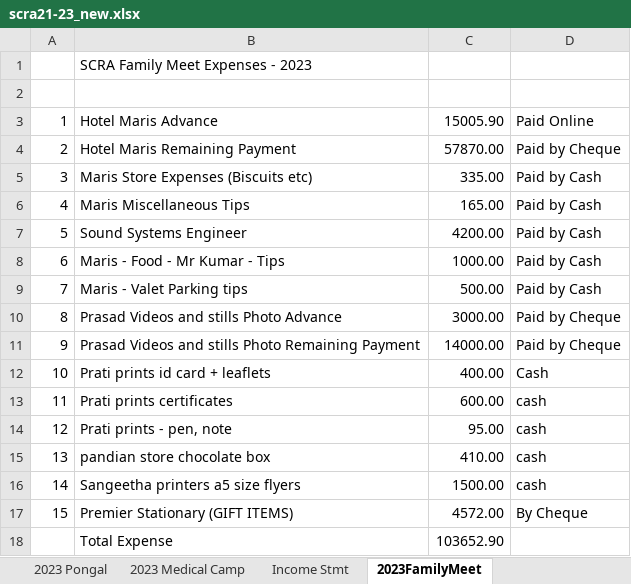
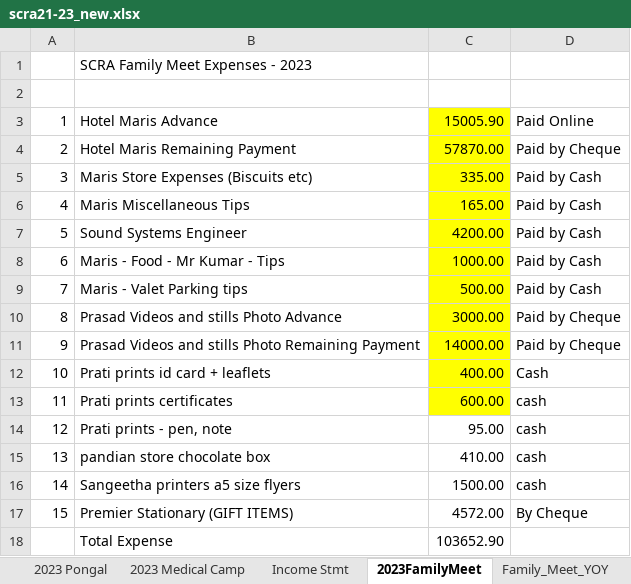
Before and after one commit to vu2ow/vu2ow.github.io, an Excel workbook: scra/scra21-23_new.xlsx, sheet 2023FamilyMeet, drawn as a sheet; only a part is shown; values as stored, in another font and other column widths than the file's, no borders; the diff names each change by its address in the sheet, - before the commit and + after, or states it on an @@ line.

```diff
--- a/scra/scra21-23_new.xlsx (sheet 2023FamilyMeet)
+++ b/scra/scra21-23_new.xlsx (sheet 2023FamilyMeet)
+sheet tab: Family_Meet_YOY
-C3:C13 fill: none
+C3:C13 fill: #FFFF00
```
